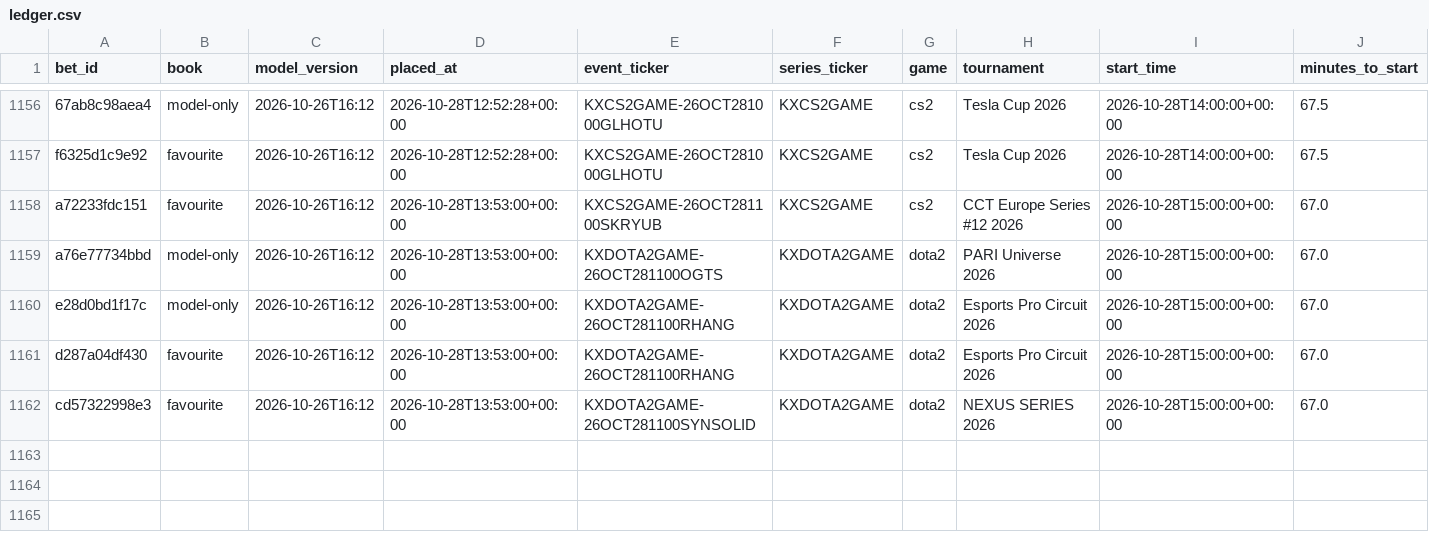
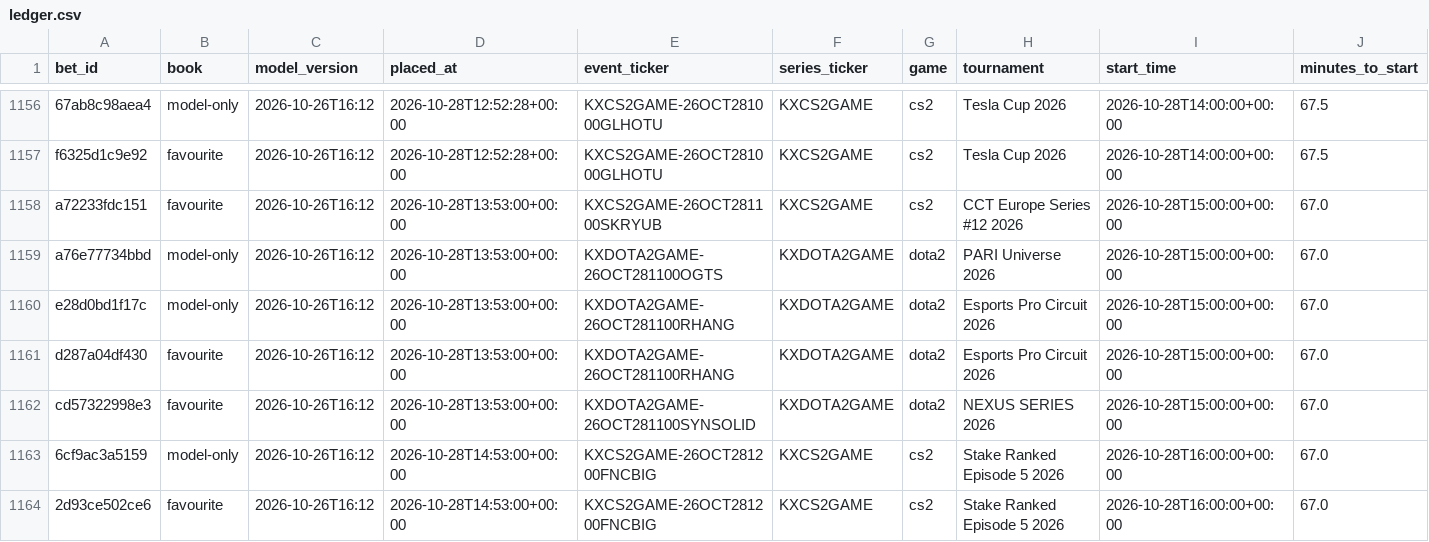
Before and after one commit to nathangin/esports-betting, a CSV file: state/paper/ledger.csv, drawn as a sheet; only a part is shown, gaps mark what is left out; rows hold the shown columns only; the diff names each change by its address in the sheet, - before the commit and + after, or states it on an @@ line.

```diff
--- a/state/paper/ledger.csv
+++ b/state/paper/ledger.csv
+row 1163: 6cf9ac3a5159 | model-only | 2026-10-26T16:12 | 2026-10-28T14:53:00+00:00 | KXCS2GAME-26OCT281200FNCBIG | KXCS2GAME | cs2 | Stake Ranked Episode 5 2026 | 2026-10-28T16:00:00+00:00 | 67.0
+row 1164: 2d93ce502ce6 | favourite | 2026-10-26T16:12 | 2026-10-28T14:53:00+00:00 | KXCS2GAME-26OCT281200FNCBIG | KXCS2GAME | cs2 | Stake Ranked Episode 5 2026 | 2026-10-28T16:00:00+00:00 | 67.0
```
Also changed, not shown: state/paper/closes.csv, 7 other files.
